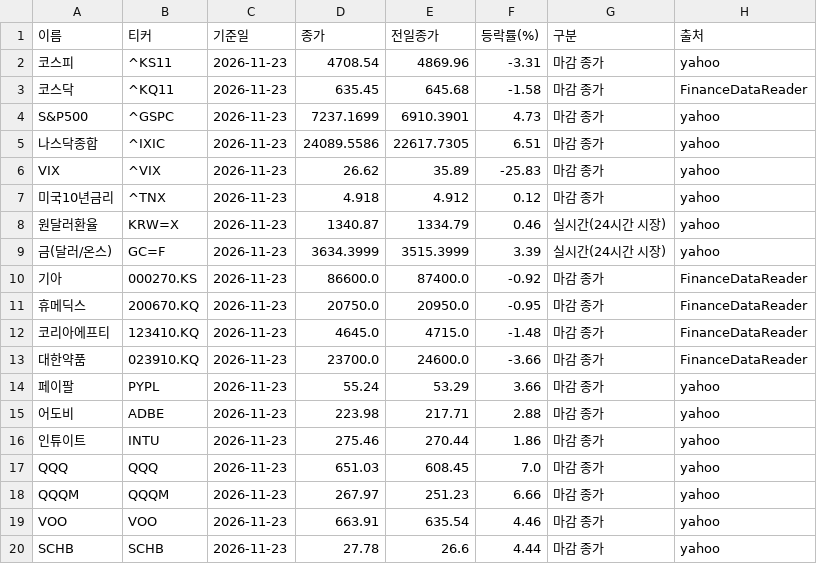
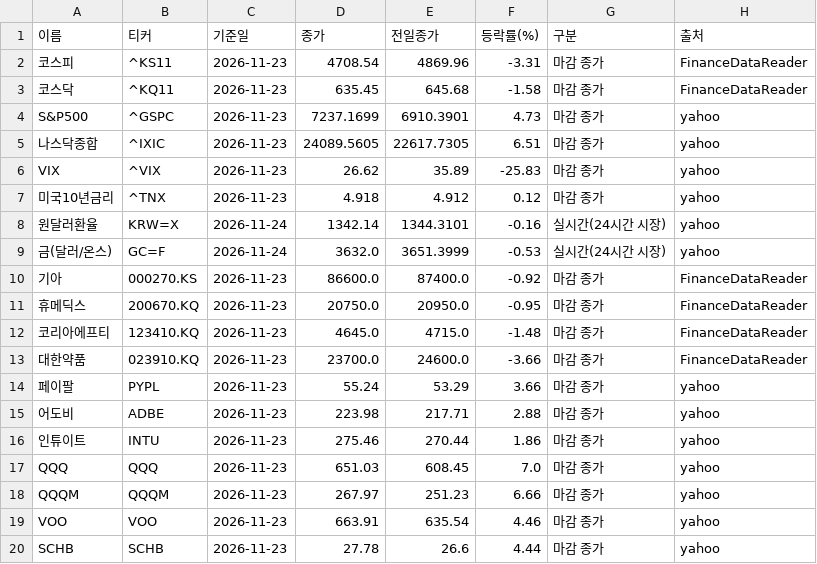
Before and after one commit to wjd123120-ux/aivh-market-feed, a CSV file: data/prices.csv, drawn as a sheet.

Commit message:
prices 2026-11-24_1430

```diff
--- a/data/prices.csv
+++ b/data/prices.csv
@@ -1,10 +1,10 @@
 이름,티커,기준일,종가,전일종가,등락률(%),구분,출처
-코스피,^KS11,2026-11-23,4708.54,4869.96,-3.31,마감 종가,yahoo
+코스피,^KS11,2026-11-23,4708.54,4869.96,-3.31,마감 종가,FinanceDataReader
 코스닥,^KQ11,2026-11-23,635.45,645.68,-1.58,마감 종가,FinanceDataReader
 S&P500,^GSPC,2026-11-23,7237.1699,6910.3901,4.73,마감 종가,yahoo
-나스닥종합,^IXIC,2026-11-23,24089.5586,22617.7305,6.51,마감 종가,yahoo
+나스닥종합,^IXIC,2026-11-23,24089.5605,22617.7305,6.51,마감 종가,yahoo
 VIX,^VIX,2026-11-23,26.62,35.89,-25.83,마감 종가,yahoo
 미국10년금리,^TNX,2026-11-23,4.918,4.912,0.12,마감 종가,yahoo
-원달러환율,KRW=X,2026-11-23,1340.87,1334.79,0.46,실시간(24시간 시장),yahoo
-금(달러/온스),GC=F,2026-11-23,3634.3999,3515.3999,3.39,실시간(24시간 시장),yahoo
+원달러환율,KRW=X,2026-11-24,1342.14,1344.3101,-0.16,실시간(24시간 시장),yahoo
+금(달러/온스),GC=F,2026-11-24,3632.0,3651.3999,-0.53,실시간(24시간 시장),yahoo
 기아,000270.KS,2026-11-23,86600.0,87400.0,-0.92,마감 종가,FinanceDataReader
```
Also changed, not shown: 1 other file.
